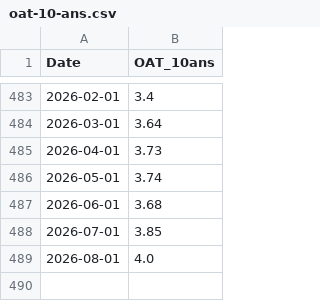
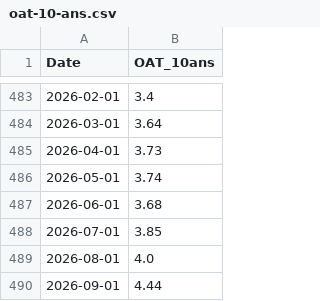
Before and after one commit to baptistesoulard/housing-market, a CSV file: data_manual_input/oat-10-ans.csv, drawn as a sheet; only a part is shown, gaps mark what is left out; the diff names each change by its address in the sheet, - before the commit and + after, or states it on an @@ line.

```diff
--- a/data_manual_input/oat-10-ans.csv
+++ b/data_manual_input/oat-10-ans.csv
+row 490: 2026-09-01 | 4.44
```
Also changed, not shown: data/macro.csv, 3 other files.
